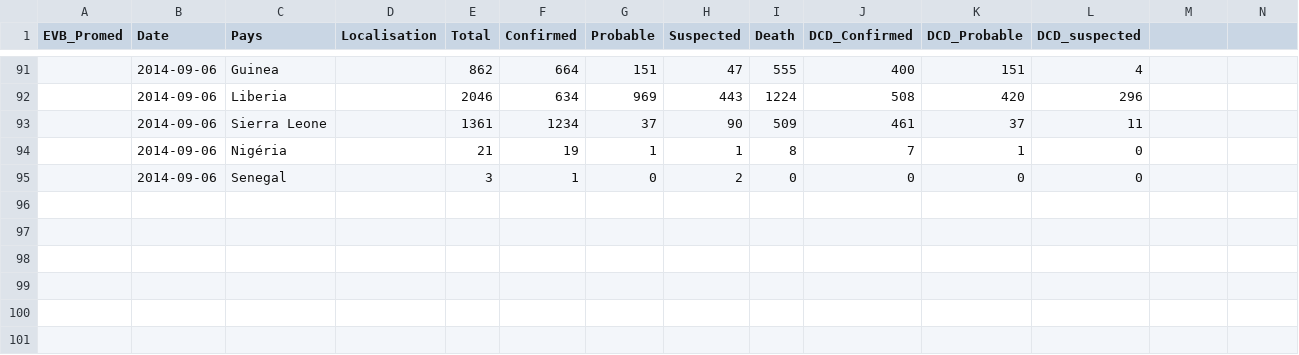
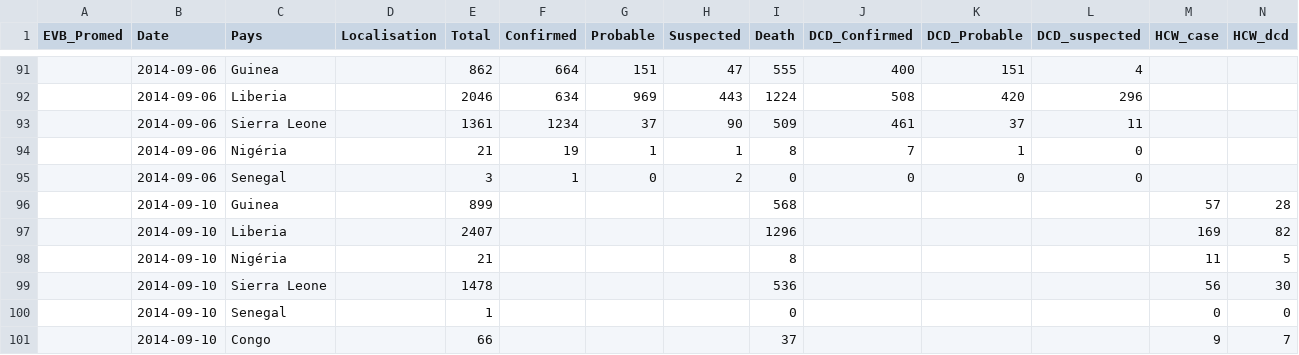
Before and after one commit to jcrb/Ebola, a CSV file: EBOLA 2014 - Pays.csv, drawn as a sheet; only a part is shown, gaps mark what is left out; the diff names each change by its address in the sheet, - before the commit and + after, or states it on an @@ line.

```diff
--- a/EBOLA 2014 - Pays.csv
+++ b/EBOLA 2014 - Pays.csv
-M1: (empty)
+M1: HCW_case
-N1: (empty)
+N1: HCW_dcd
+row 96:  | 2014-09-10 | Guinea |  | 899 |  |  |  | 568 |  |  |  | 57 | 28
+row 97:  | 2014-09-10 | Liberia |  | 2407 |  |  |  | 1296 |  |  |  | 169 | 82
+row 98:  | 2014-09-10 | Nigéria |  | 21 |  |  |  | 8 |  |  |  | 11 | 5
+row 99:  | 2014-09-10 | Sierra Leone |  | 1478 |  |  |  | 536 |  |  |  | 56 | 30
+row 100:  | 2014-09-10 | Senegal |  | 1 |  |  |  | 0 |  |  |  | 0 | 0
+row 101:  | 2014-09-10 | Congo |  | 66 |  |  |  | 37 |  |  |  | 9 | 7
```
Also changed, not shown: EBOLA 2014 - newcases.csv, 18 other files.
